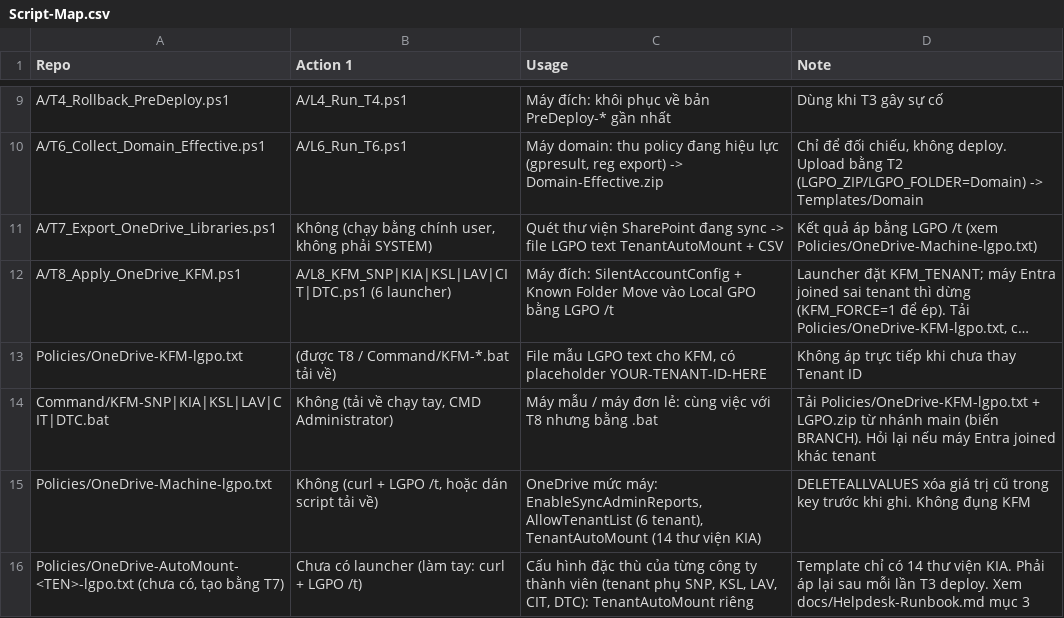
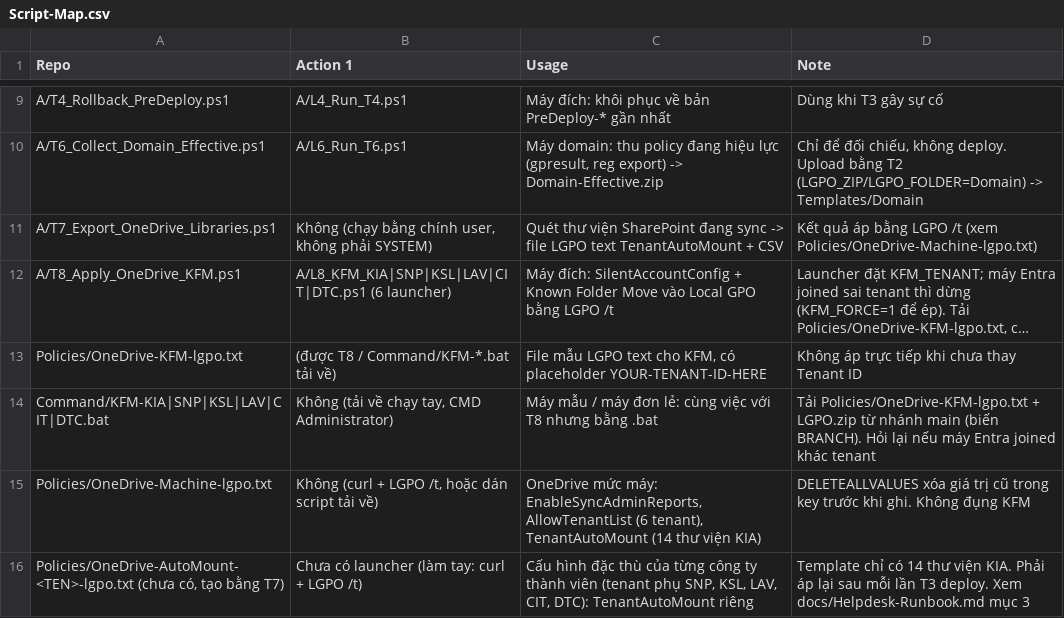
Before and after one commit to JaxVN/LGPO, a CSV file: docs/Script-Map.csv, drawn as a sheet; only a part is shown, gaps mark what is left out; long unchanged cells end in …; the diff names each change by its address in the sheet, - before the commit and + after, or states it on an @@ line.

```diff
--- a/docs/Script-Map.csv
+++ b/docs/Script-Map.csv
-B12 (Action 1): A/L8_KFM_SNP|KIA|KSL|LAV|CIT|DTC.ps1 (6 launcher)
+B12 (Action 1): A/L8_KFM_KIA|SNP|KSL|LAV|CIT|DTC.ps1 (6 launcher)
-A14 (Repo): Command/KFM-SNP|KIA|KSL|LAV|CIT|DTC.bat
+A14 (Repo): Command/KFM-KIA|SNP|KSL|LAV|CIT|DTC.bat
```
Also changed, not shown: 11 other files.
